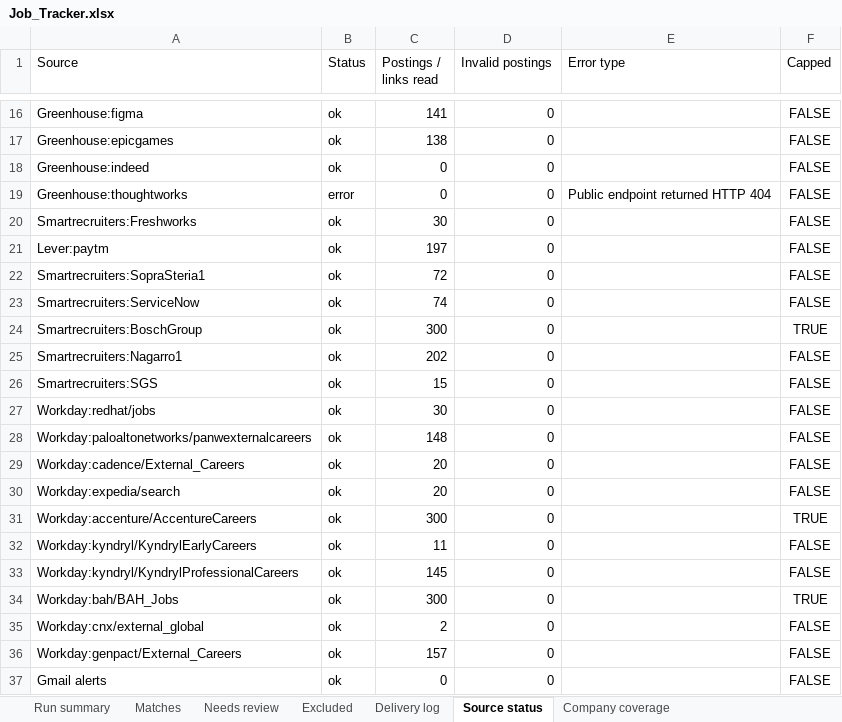
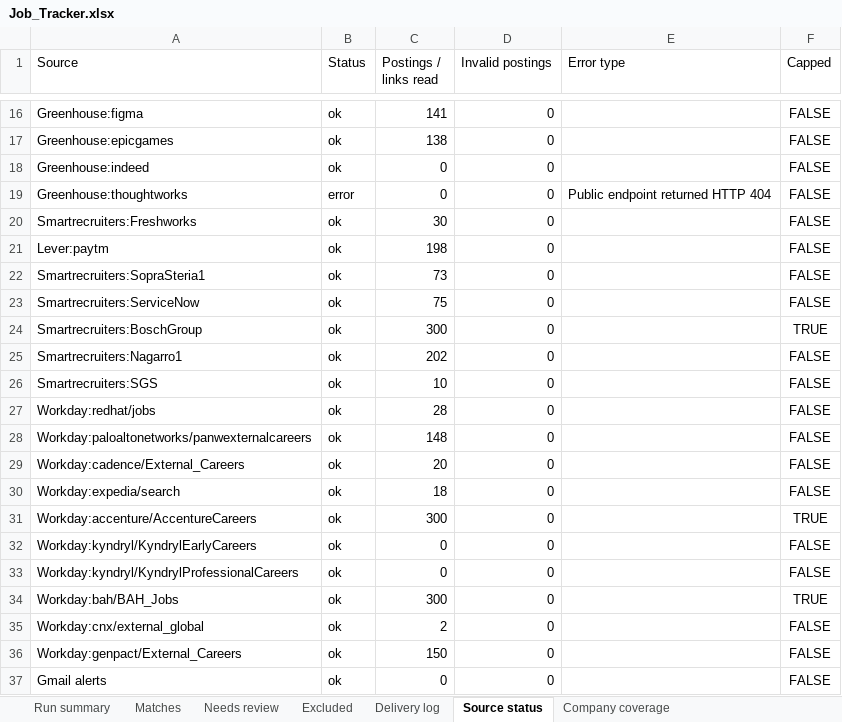
Before and after one commit to Sundharanandh/NAUKRI, an Excel workbook: Job_Tracker.xlsx, sheet Source status, drawn as a sheet; only a part is shown, gaps mark what is left out; values as stored, in another font and other column widths than the file's, no borders; the diff covers the shown part only; the diff names each change by its address in the sheet, - before the commit and + after, or states it on an @@ line.

```diff
--- a/Job_Tracker.xlsx (sheet Source status)
+++ b/Job_Tracker.xlsx (sheet Source status)
-C21 (Postings / links read): 197
+C21 (Postings / links read): 198
-C22 (Postings / links read): 72
+C22 (Postings / links read): 73
-C23 (Postings / links read): 74
+C23 (Postings / links read): 75
-C26 (Postings / links read): 15
+C26 (Postings / links read): 10
-C27 (Postings / links read): 30
+C27 (Postings / links read): 28
-C30 (Postings / links read): 20
+C30 (Postings / links read): 18
-C32 (Postings / links read): 11
+C32 (Postings / links read): 0
-C33 (Postings / links read): 145
+C33 (Postings / links read): 0
-C36 (Postings / links read): 157
+C36 (Postings / links read): 150
```
Also changed, not shown: 6 edited cells elsewhere in this sheet, sheet Excluded, sheet Needs review, sheet Run summary, sheet Delivery log, 2 other files.
